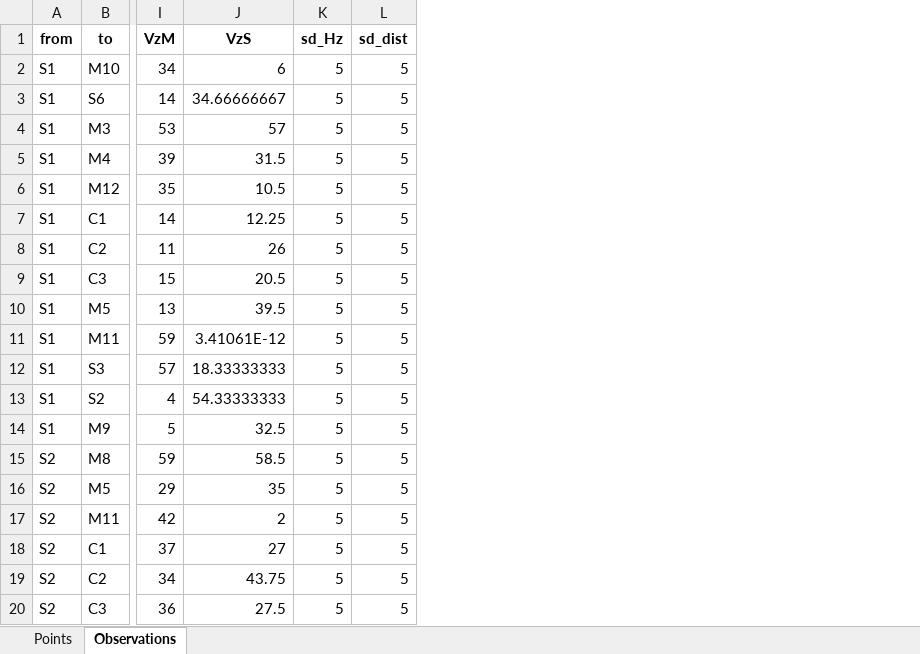
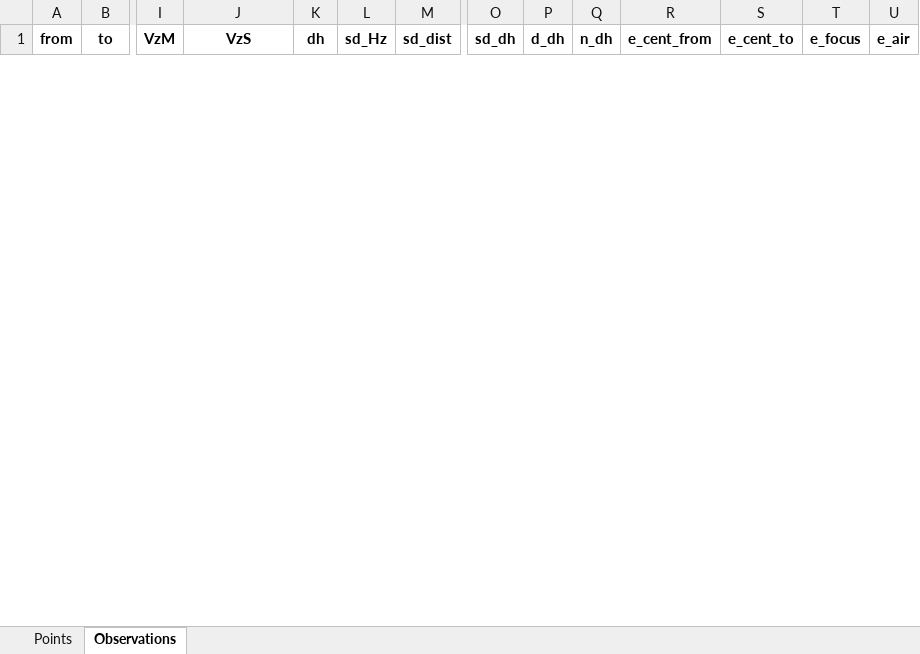
Before and after one commit to pejovic/Surveyor, an Excel workbook: Data/Input/With_observations/Avala/Avala_observations.xlsx, sheet Observations, drawn as a sheet; only a part is shown, gaps mark what is left out; values as stored, in another font and other column widths than the file's, no borders; removed rows and columns are numbered as before the commit, all else as after; rows hold the shown columns only; the diff covers the shown part only; the diff names each change by its address in the sheet, - before the commit and + after, or states it on an @@ line.

```diff
--- a/Data/Input/With_observations/Avala/Avala_observations.xlsx (sheet Observations)
+++ b/Data/Input/With_observations/Avala/Avala_observations.xlsx (sheet Observations)
+column K (dh), empty
+column O (sd_dh), empty
+column P (d_dh), empty
+column Q (n_dh), empty
+column R (e_cent_from), empty
+column S (e_cent_to), empty
+column T (e_focus), empty
+column U (e_air), empty
-row 2: S1 | M10 | 34 | 6 | 5 | 5
-row 3: S1 | S6 | 14 | 34.66666667 | 5 | 5
-row 4: S1 | M3 | 53 | 57 | 5 | 5
-row 5: S1 | M4 | 39 | 31.5 | 5 | 5
-row 6: S1 | M12 | 35 | 10.5 | 5 | 5
-row 7: S1 | C1 | 14 | 12.25 | 5 | 5
-row 8: S1 | C2 | 11 | 26 | 5 | 5
-row 9: S1 | C3 | 15 | 20.5 | 5 | 5
-row 10: S1 | M5 | 13 | 39.5 | 5 | 5
-row 11: S1 | M11 | 59 | 3.41061E-12 | 5 | 5
-row 12: S1 | S3 | 57 | 18.33333333 | 5 | 5
-row 13: S1 | S2 | 4 | 54.33333333 | 5 | 5
-row 14: S1 | M9 | 5 | 32.5 | 5 | 5
-row 15: S2 | M8 | 59 | 58.5 | 5 | 5
-row 16: S2 | M5 | 29 | 35 | 5 | 5
-row 17: S2 | M11 | 42 | 2 | 5 | 5
-row 18: S2 | C1 | 37 | 27 | 5 | 5
-row 19: S2 | C2 | 34 | 43.75 | 5 | 5
-row 20: S2 | C3 | 36 | 27.5 | 5 | 5
```
Also changed, not shown: 68 added rows and 49 removed rows elsewhere in this sheet, sheet Points, 6 other files.
